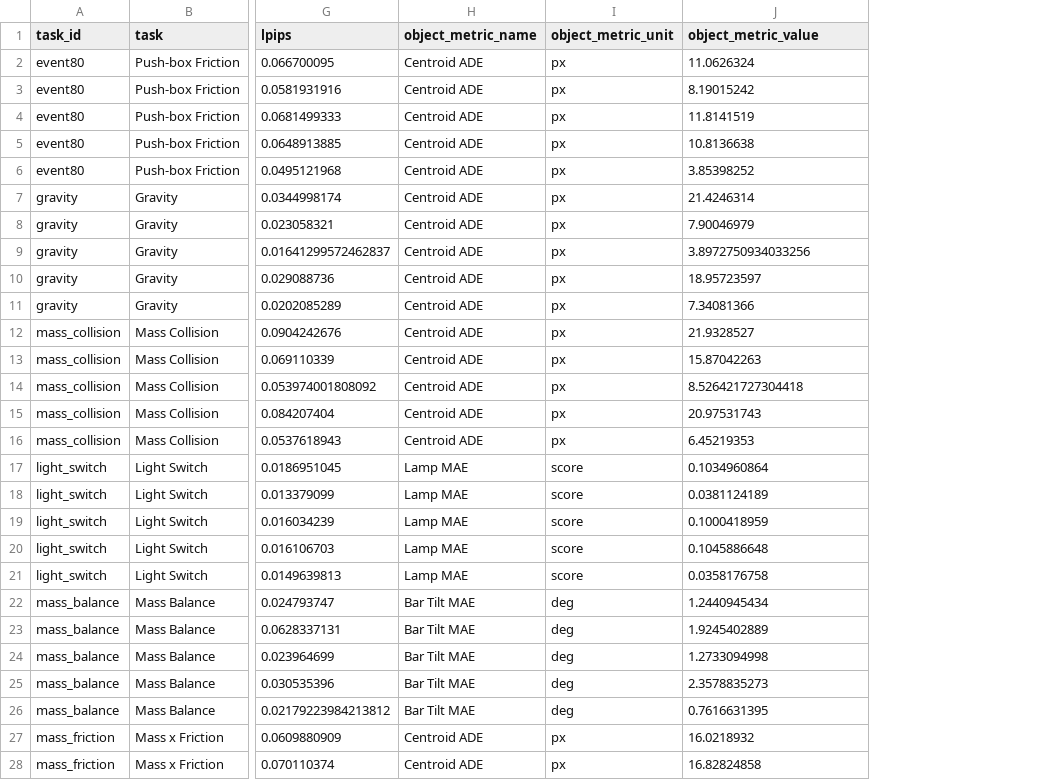
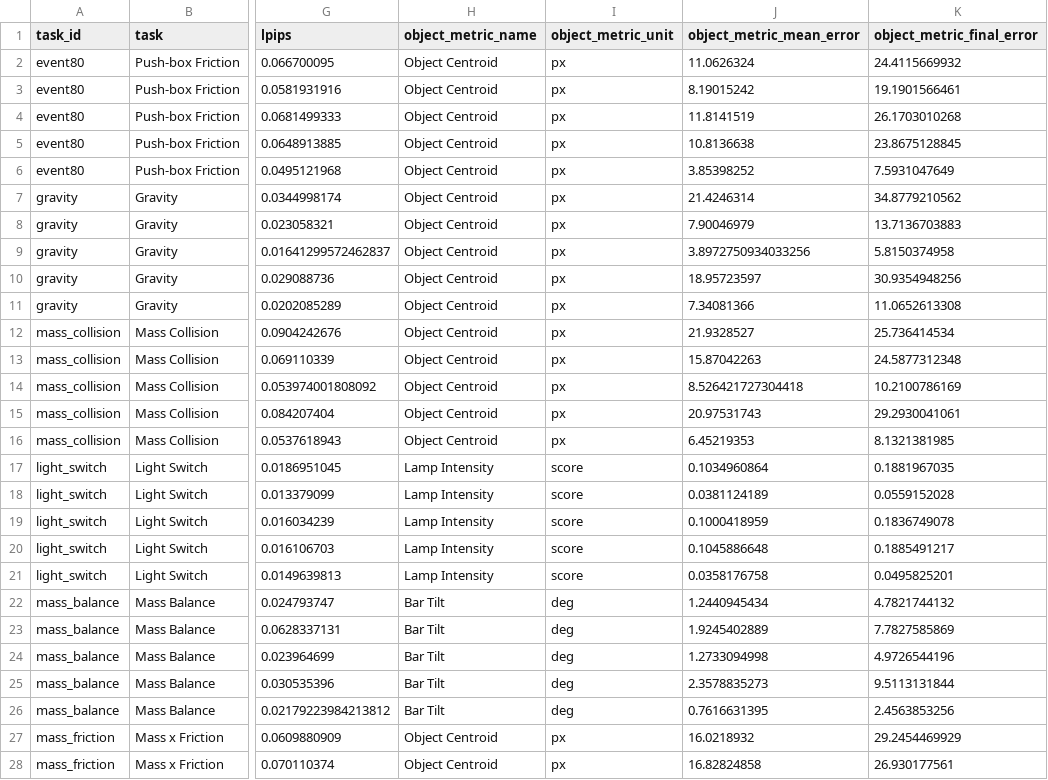
Before and after one commit to huagailuowen/BWM-Adapt, a CSV file: results/sim_all_methods_main_table_v1/sim_all_methods_main_table_detailed.csv, drawn as a sheet; only a part is shown, gaps mark what is left out; the diff covers the shown part only; the diff names each change by its address in the sheet, - before the commit and + after, or states it on an @@ line.

```diff
--- a/results/sim_all_methods_main_table_v1/sim_all_methods_main_table_detailed.csv
+++ b/results/sim_all_methods_main_table_v1/sim_all_methods_main_table_detailed.csv
+column K (object_metric_final_error), rows 2-28: 24.4115669932 | 19.1901566461 | 26.1703010268 | 23.8675128845 | 7.5931047649 | 34.8779210562 | 13.7136703883 | 5.8150374958 | 30.9354948256 | 11.0652613308 | 25.736414534 | 24.5877312348 | 10.2100786169 | 29.2930041061 | 8.1321381985 | 0.1881967035 | 0.0559152028 | 0.1836749078 | 0.1885491217 | 0.0495825201 | 4.7821744132 | 7.7827585869 | 4.9726544196 | 9.5113131844 | 2.4563853256 | 29.2454469929 | 26.930177561
-J1: object_metric_value
+J1: object_metric_mean_error
-H2:H16 (object_metric_name): Centroid ADE
+H2:H16 (object_metric_name): Object Centroid
-H17:H21 (object_metric_name): Lamp MAE
+H17:H21 (object_metric_name): Lamp Intensity
-H22:H26 (object_metric_name): Bar Tilt MAE
+H22:H26 (object_metric_name): Bar Tilt
-H27:H28 (object_metric_name): Centroid ADE
+H27:H28 (object_metric_name): Object Centroid
```
Also changed, not shown: 3 edited cells elsewhere in this file, results/sim_all_methods_main_table_v1/sim_all_methods_main_table.csv, 19 other files.
